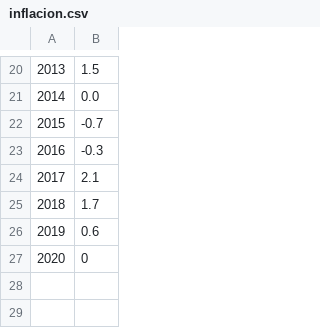
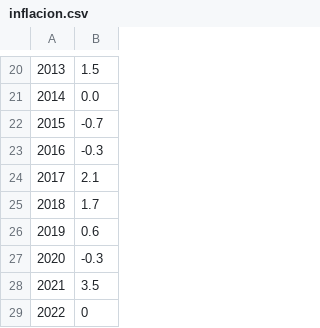
Before and after one commit to civio/presupuesto-santiago, a CSV file: data/inflacion.csv, drawn as a sheet; only a part is shown, gaps mark what is left out; addresses are those after the commit; the diff names each change by its address in the sheet, - before the commit and + after, or states it on an @@ line.

```diff
--- a/data/inflacion.csv
+++ b/data/inflacion.csv
+row 27: 2020 | -0.3
+row 28: 2021 | 3.5
@@ column A renumbered from row 29 down @@
```
Also changed, not shown: data/poblacion.csv.
